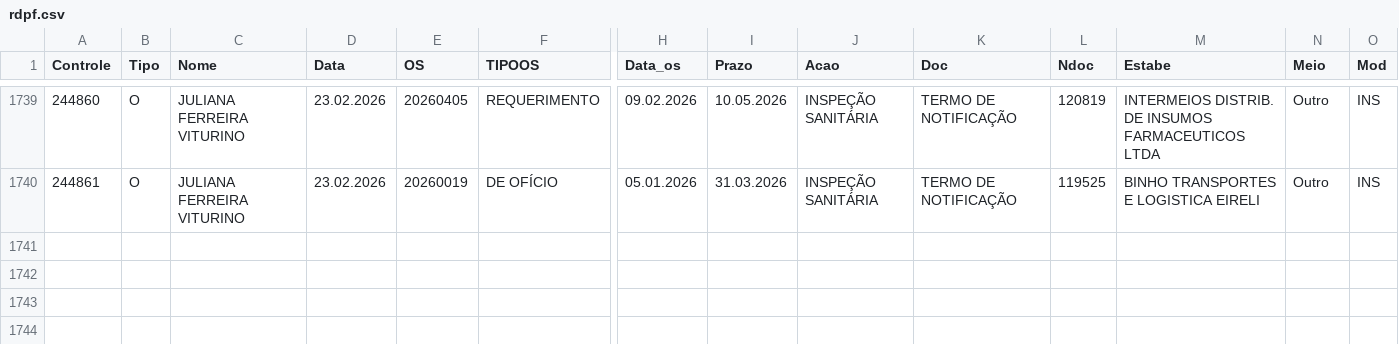
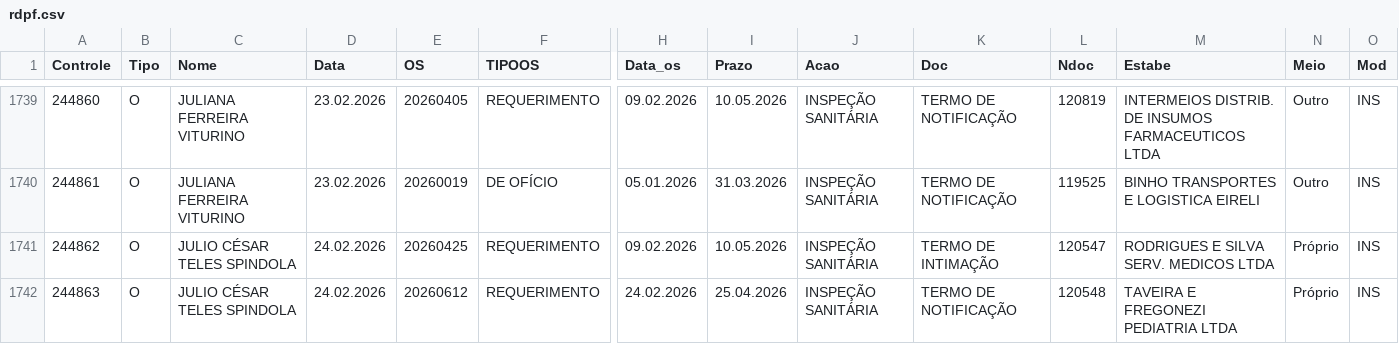
Before and after one commit to VisaAnapolis/APP, a CSV file: data/rdpf.csv, drawn as a sheet; only a part is shown, gaps mark what is left out; rows hold the shown columns only; the diff names each change by its address in the sheet, - before the commit and + after, or states it on an @@ line.

Commit message:
Auto-sync data 24/02/2026 16:14:05,83

```diff
--- a/data/rdpf.csv
+++ b/data/rdpf.csv
+row 1741: 244862 | O | JULIO CÉSAR TELES SPINDOLA | 24.02.2026 | 20260425 | REQUERIMENTO | 09.02.2026 | 10.05.2026 | INSPEÇÃO SANITÁRIA | TERMO DE INTIMAÇÃO | 120547 | RODRIGUES E SILVA SERV. MEDICOS LTDA | Próprio | INS
+row 1742: 244863 | O | JULIO CÉSAR TELES SPINDOLA | 24.02.2026 | 20260612 | REQUERIMENTO | 24.02.2026 | 25.04.2026 | INSPEÇÃO SANITÁRIA | TERMO DE NOTIFICAÇÃO | 120548 | TAVEIRA E FREGONEZI PEDIATRIA LTDA | Próprio | INS
```
Also changed, not shown: 37 other files.
